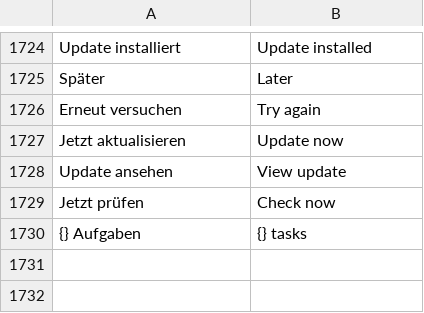
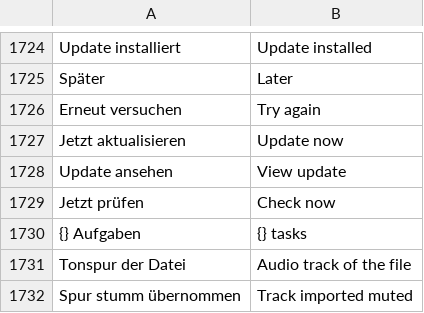
Before and after one commit to zqqqqx/cutline, a TSV file: crates/cl-i18n/locales/ui.en.tsv, drawn as a sheet; only a part is shown, gaps mark what is left out; the diff names each change by its address in the sheet, - before the commit and + after, or states it on an @@ line.

Commit message:
CapCut-Import: Spur-Stummschaltung, getrennter Originalton, Tonspur-Wahl und Tonblenden übernehmen

```diff
--- a/crates/cl-i18n/locales/ui.en.tsv
+++ b/crates/cl-i18n/locales/ui.en.tsv
+row 1731: Tonspur der Datei | Audio track of the file
+row 1732: Spur stumm übernommen | Track imported muted
```
Also changed, not shown: 4 other files.
